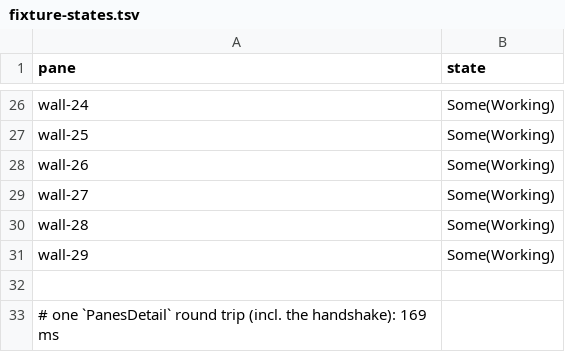
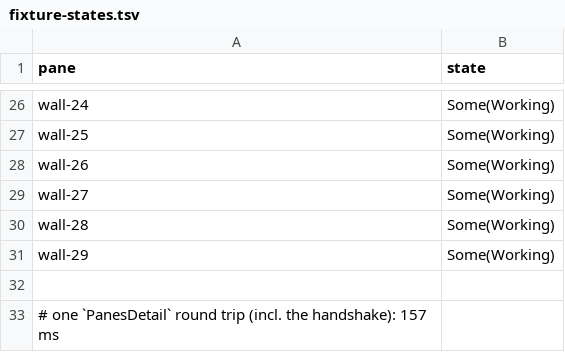
Before and after one commit to ivan-cavero/Arreo, a TSV file: .loop/evidence/T-0079/fixture-states.tsv, drawn as a sheet; only a part is shown, gaps mark what is left out.

Commit message:
chore(evidence): refresh the slice captures from this turn's runs
The T-0038 stage-3/4 handoff captures, the T-0073 TUI frames and the T-0079 wall
measurements are rewritten by every slice run; these are the current ones, from the
runs in which all fourteen slices were green.

Signed-off-by: Arreo Loop <loop@arreo.local>

```diff
--- a/.loop/evidence/T-0079/fixture-states.tsv
+++ b/.loop/evidence/T-0079/fixture-states.tsv
@@ -32,2 +32,2 @@ wall-29	Some(Working)
 
-# one `PanesDetail` round trip (incl. the handshake): 169 ms
+# one `PanesDetail` round trip (incl. the handshake): 157 ms
```
Also changed, not shown: 14 other files.
